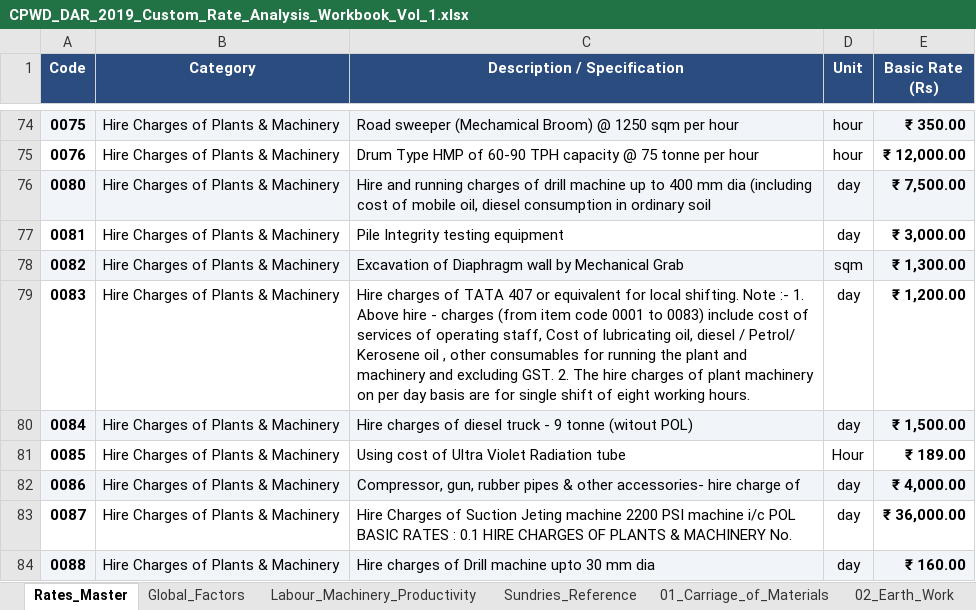
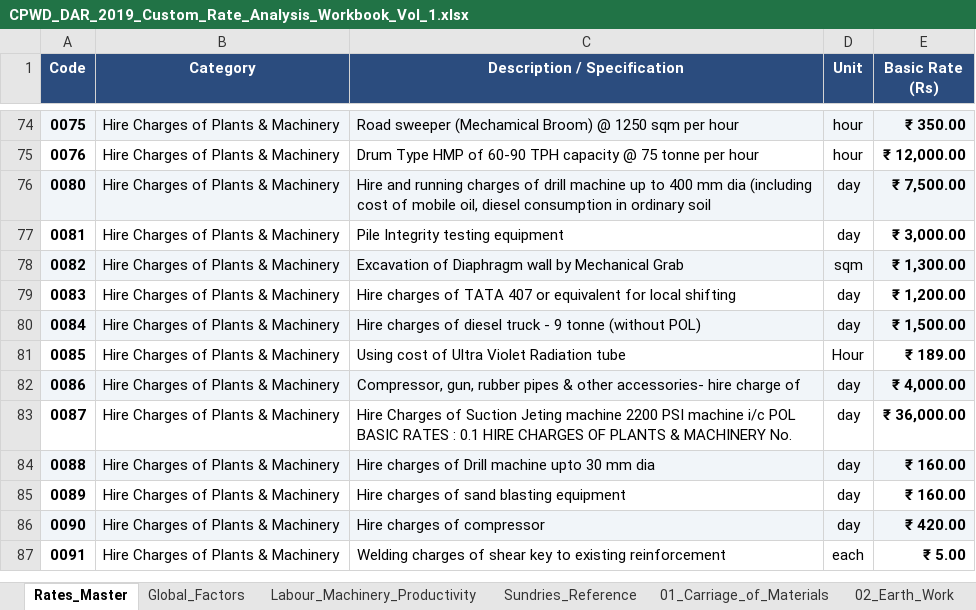
Before and after one commit to NishantAgarwal03/cpwd-dar-2019-excel, an Excel workbook: CPWD_DAR_2019_Custom_Rate_Analysis_Workbook_Vol_1.xlsx, sheet Rates_Master, drawn as a sheet; only a part is shown, gaps mark what is left out; the shorter side is filled out with more unchanged rows; values as stored, in another font and other column widths than the file's, no borders; table styles not drawn; the diff names each change by its address in the sheet, - before the commit and + after, or states it on an @@ line.

Commit message:
feat: audit and enforce CPWD Note 1 for plant & machinery (codes 0001-0083), clean item 0083 description, and add rule panels across Global_Factors and builders

```diff
--- a/CPWD_DAR_2019_Custom_Rate_Analysis_Workbook_Vol_1.xlsx (sheet Rates_Master)
+++ b/CPWD_DAR_2019_Custom_Rate_Analysis_Workbook_Vol_1.xlsx (sheet Rates_Master)
-C79 (Description / Specification): …for local shifting. Note :- 1. Above hire - charges (from item code 0001 to 0083) include cost of services of operating staff, Cost of lubricating oil, diesel / Petrol/ Kerosene oil , other consumables for running the plant and machinery and excluding GST. 2. The hire charges of plant machinery on per day basis are for single shift of eight working hours.
+C79 (Description / Specification): …for local shifting
-C80 (Description / Specification): …9 tonne (witout POL)
+C80 (Description / Specification): …9 tonne (without POL)
```
Also changed, not shown: sheet Global_Factors, sheet 02_Earth_Work, sheet 08_Cladding_Work, sheet 07_Stone_Work, sheet 09_Wood_and_PVC_Work, sheet 11_Flooring, 6 more sheets, 6 other files.
